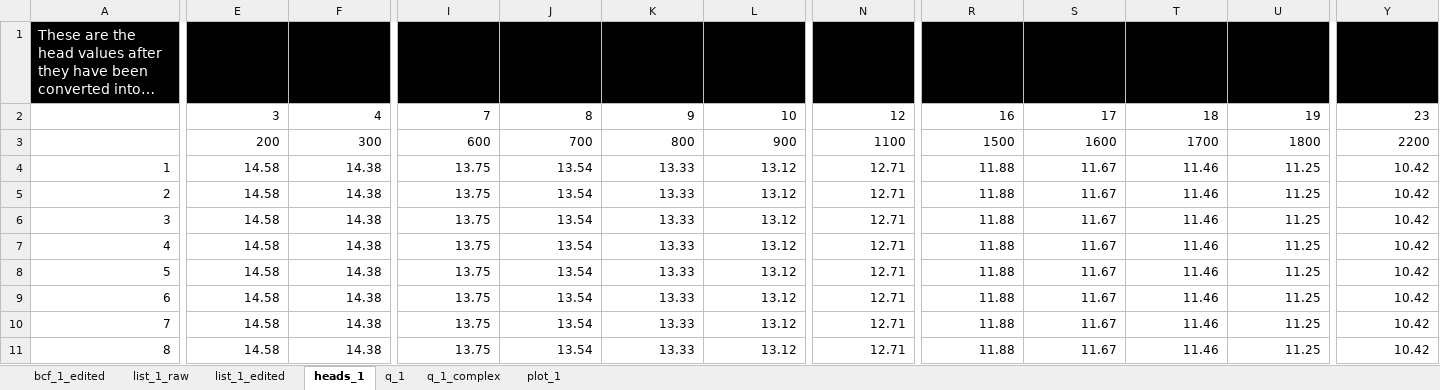
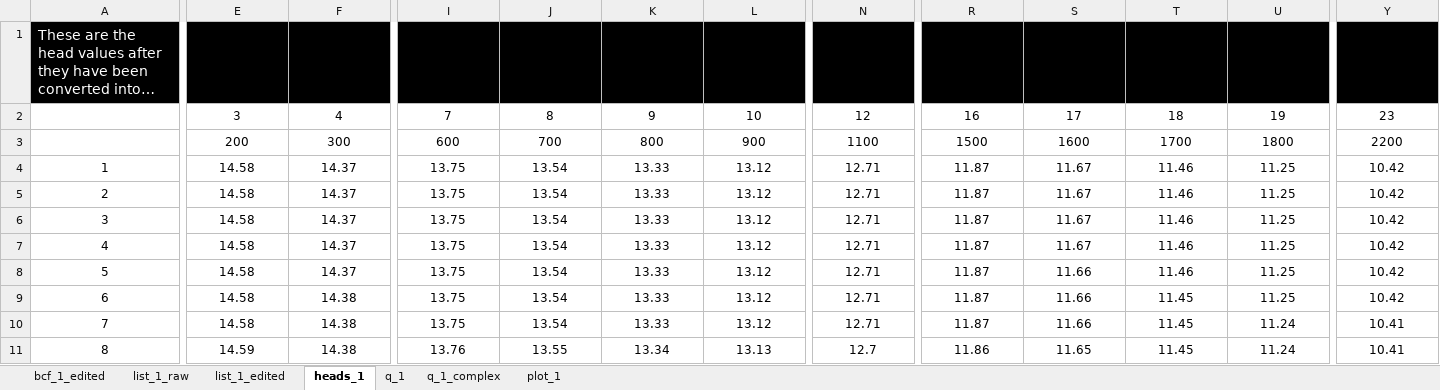
Before and after one commit to GW-modelling-Spring2022/homework-justinheadley, an Excel workbook: Working/HW2_BoxModel_manual/starter_code/HW_02_visualization_example.xlsx, sheet heads_1, drawn as a sheet; only a part is shown, gaps mark what is left out; long unchanged cells end in …; values as stored, in another font and other column widths than the file's, no borders; the diff covers the shown part only; the diff names each change by its address in the sheet, - before the commit and + after, or states it on an @@ line.

```diff
--- a/Working/HW2_BoxModel_manual/starter_code/HW_02_visualization_example.xlsx (sheet heads_1)
+++ b/Working/HW2_BoxModel_manual/starter_code/HW_02_visualization_example.xlsx (sheet heads_1)
-E2:Y3 alignment: right
+E2:Y3 alignment: center
-A4:Y11 alignment: right
+A4:Y11 alignment: center
-F4:F8: 14.38
+F4:F8: 14.37
-R4:R10: 11.88
+R4:R10: 11.87
-S8:S10: 11.67
+S8:S10: 11.66
-T9:T11: 11.46
+T9:T11: 11.45
-U10:U11: 11.25
+U10:U11: 11.24
-Y10:Y11: 10.42
+Y10:Y11: 10.41
-E11: 14.58
+E11: 14.59
-I11: 13.75
+I11: 13.76
-J11: 13.54
+J11: 13.55
-K11: 13.33
+K11: 13.34
-L11: 13.12
+L11: 13.13
-N11: 12.71
+N11: 12.7
-R11: 11.88
+R11: 11.86
-S11: 11.67
+S11: 11.65
```
Also changed, not shown: 201 edited cells and cell formats elsewhere in this sheet, sheet q_1, sheet q_1_complex, sheet bcf_1_edited, sheet list_1_raw, charts or pictures, Submissions/HW1_Headley/HW1_model_Headley.xlsx, 4 other files.
